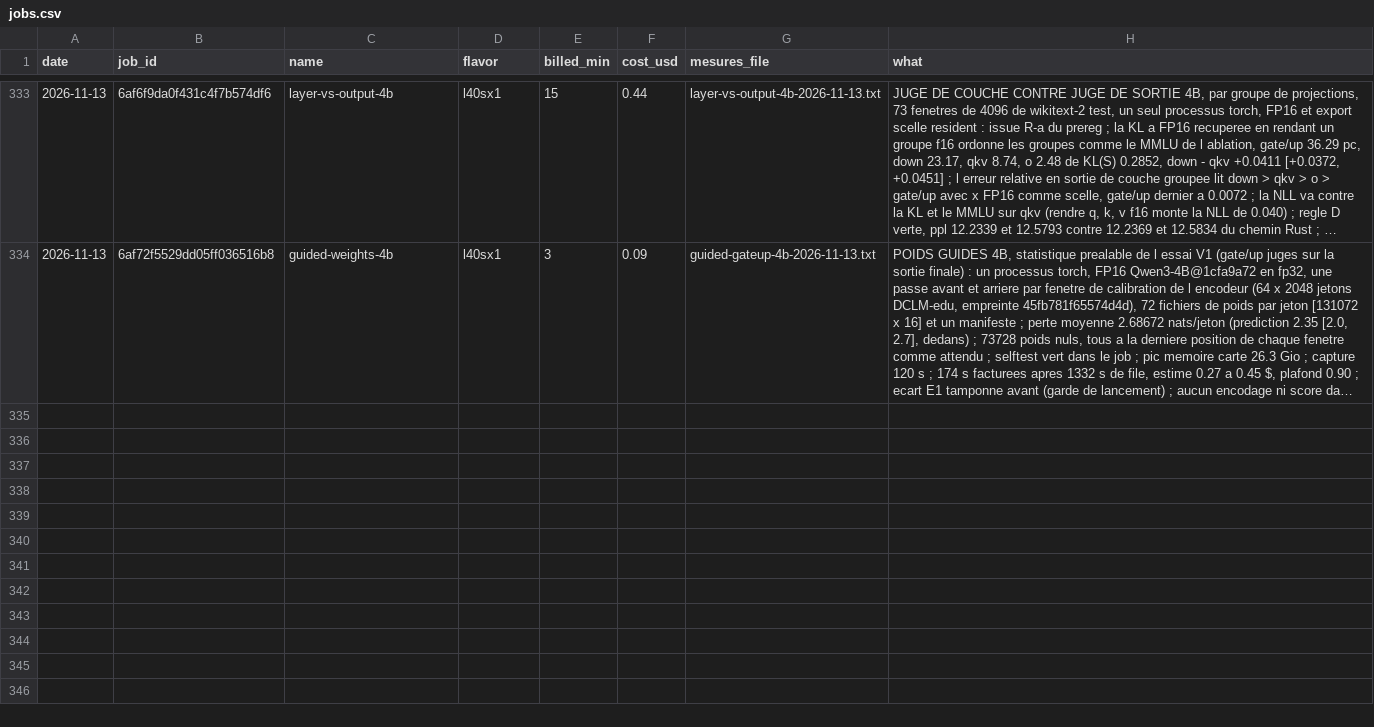
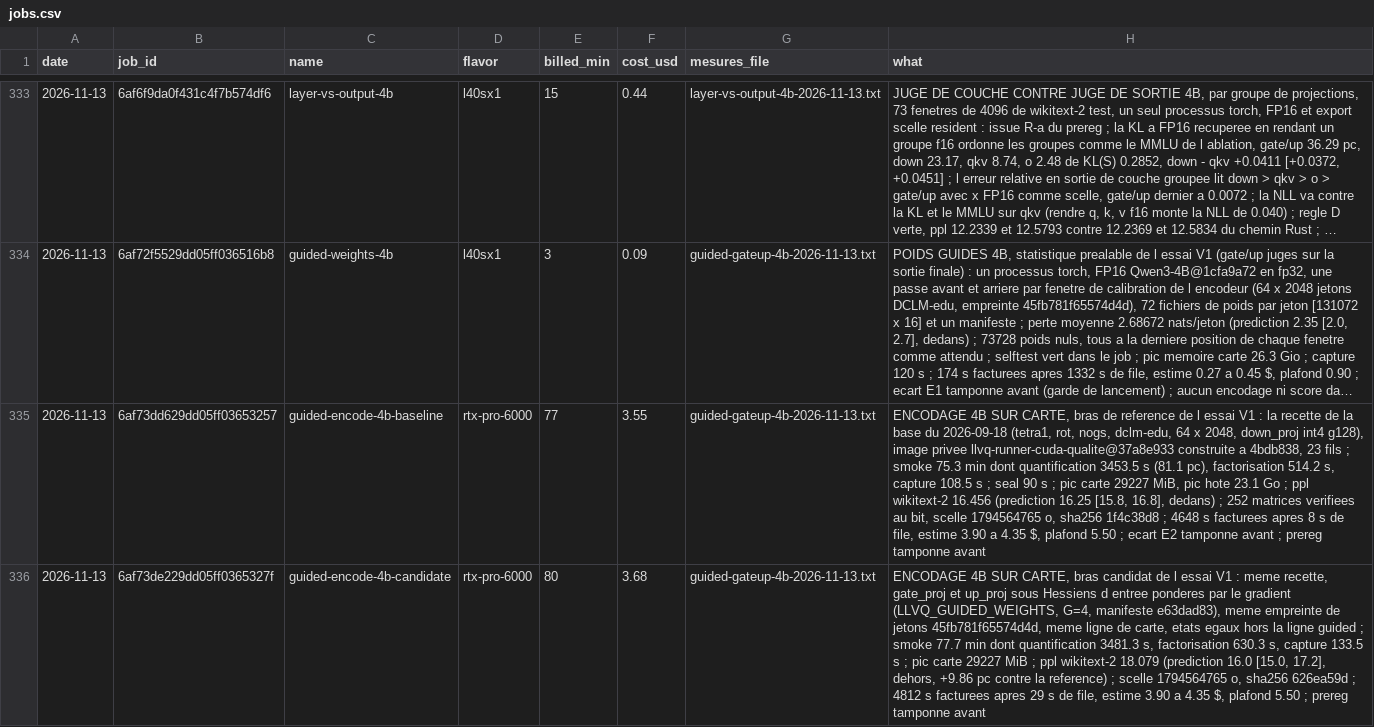
Before and after one commit to pjmalandrino/llvq, a CSV file: docs/data/jobs.csv, drawn as a sheet; only a part is shown, gaps mark what is left out; long unchanged cells end in …; the diff covers the shown part only; the diff names each change by its address in the sheet, - before the commit and + after, or states it on an @@ line.

```diff
--- a/docs/data/jobs.csv
+++ b/docs/data/jobs.csv
+row 335: 2026-11-13 | 6af73dd629dd05ff03653257 | guided-encode-4b-baseline | rtx-pro-6000 | 77 | 3.55 | guided-gateup-4b-2026-11-13.txt | ENCODAGE 4B SUR CARTE, bras de reference de l essai V1 : la recette de la base du 2026-09-18 (tetra1, rot, nogs, dclm-edu, 64 x 2048, down_proj int4 g128), image privee llvq-runner-cuda-qualite@37a8e933 construite a 4bdb838, 23 fils ; smoke 75.3 min dont quantification 3453.5 s (81.1 pc), factorisation 514.2 s, capture 108.5 s ; seal 90 s ; pic carte 29227 MiB, pic hote 23.1 Go ; ppl wikitext-2 16.456 (prediction 16.25 [15.8, 16.8], dedans) ; 252 matrices verifiees au bit, scelle 1794564765 o, sha256 1f4c38d8 ; 4648 s facturees apres 8 s de file, estime 3.90 a 4.35 $, plafond 5.50 ; ecart E2 tamponne avant ; prereg tamponne avant
+row 336: 2026-11-13 | 6af73de229dd05ff0365327f | guided-encode-4b-candidate | rtx-pro-6000 | 80 | 3.68 | guided-gateup-4b-2026-11-13.txt | ENCODAGE 4B SUR CARTE, bras candidat de l essai V1 : meme recette, gate_proj et up_proj sous Hessiens d entree ponderes par le gradient (LLVQ_GUIDED_WEIGHTS, G=4, manifeste e63dad83), meme empreinte de jetons 45fb781f65574d4d, meme ligne de carte, etats egaux hors la ligne guided ; smoke 77.7 min dont quantification 3481.3 s, factorisation 630.3 s, capture 133.5 s ; pic carte 29227 MiB ; ppl wikitext-2 18.079 (prediction 16.0 [15.0, 17.2], dehors, +9.86 pc contre la reference) ; scelle 1794564765 o, sha256 626ea59d ; 4812 s facturees apres 29 s de file, estime 3.90 a 4.35 $, plafond 5.50 ; prereg tamponne avant
```
Also changed, not shown: 1 added row elsewhere in this file, 50 other files.
